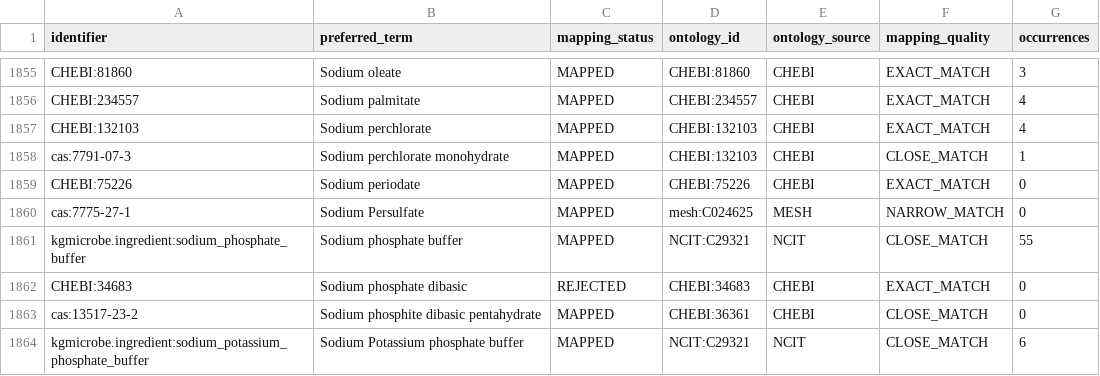
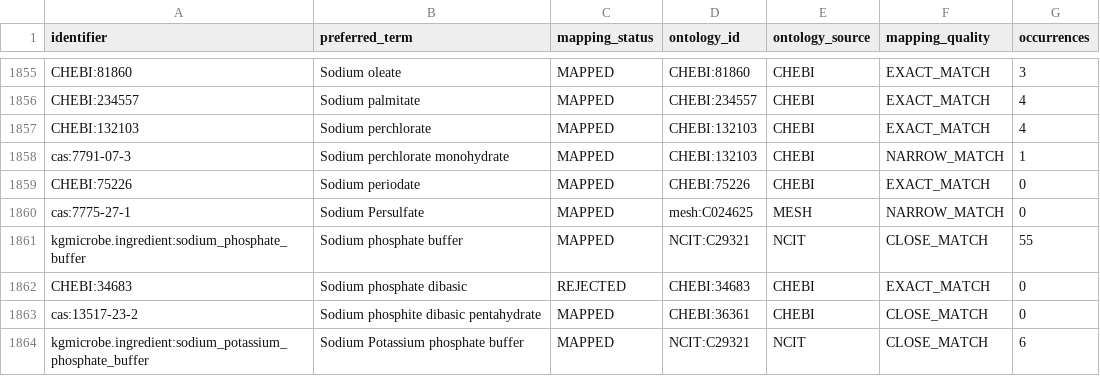
Before and after one commit to CultureBotAI/MediaIngredientMech, a CSV file: data/curated/all_ingredients_index.csv, drawn as a sheet; only a part is shown, gaps mark what is left out.

Commit message:
Publish sodium perchlorate form mapping and reviewed evidence
Correct the monohydrate parent relation while preserving its CAS identity,
chemistry and role payload. Promote exactly the parent, CAS and B1 rows;
retain receipt 21, separate scientific authority, unchanged companion
claims, and the independent diagnostic review.

Refs #901. Resolves findings #1079, #1080, #1081 and #1082.

Validation: full just qc; 4,268 tests passed, 1 skipped; native review and
supported export checks; independent final content review. The full
scientific-release backlog remains explicitly withheld.

```diff
--- a/data/curated/all_ingredients_index.csv
+++ b/data/curated/all_ingredients_index.csv
@@ -1857,3 +1857,3 @@ CHEBI:234557,Sodium palmitate,MAPPED,CHEBI:234557,CHEBI,EXACT_MATCH,4
 CHEBI:132103,Sodium perchlorate,MAPPED,CHEBI:132103,CHEBI,EXACT_MATCH,4
-cas:7791-07-3,Sodium perchlorate monohydrate,MAPPED,CHEBI:132103,CHEBI,CLOSE_MATCH,1
+cas:7791-07-3,Sodium perchlorate monohydrate,MAPPED,CHEBI:132103,CHEBI,NARROW_MATCH,1
 CHEBI:75226,Sodium periodate,MAPPED,CHEBI:75226,CHEBI,EXACT_MATCH,0
```
Also changed, not shown: data/curated/mapped_ingredients_index.csv, docs/data/all_ingredients.csv, 49 other files.
